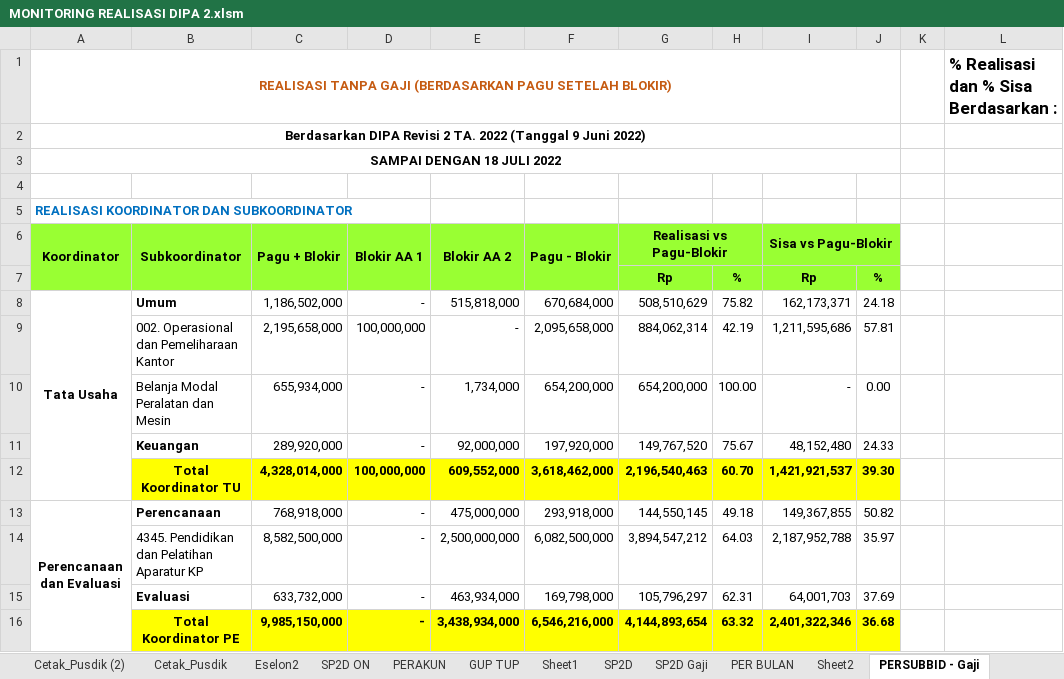
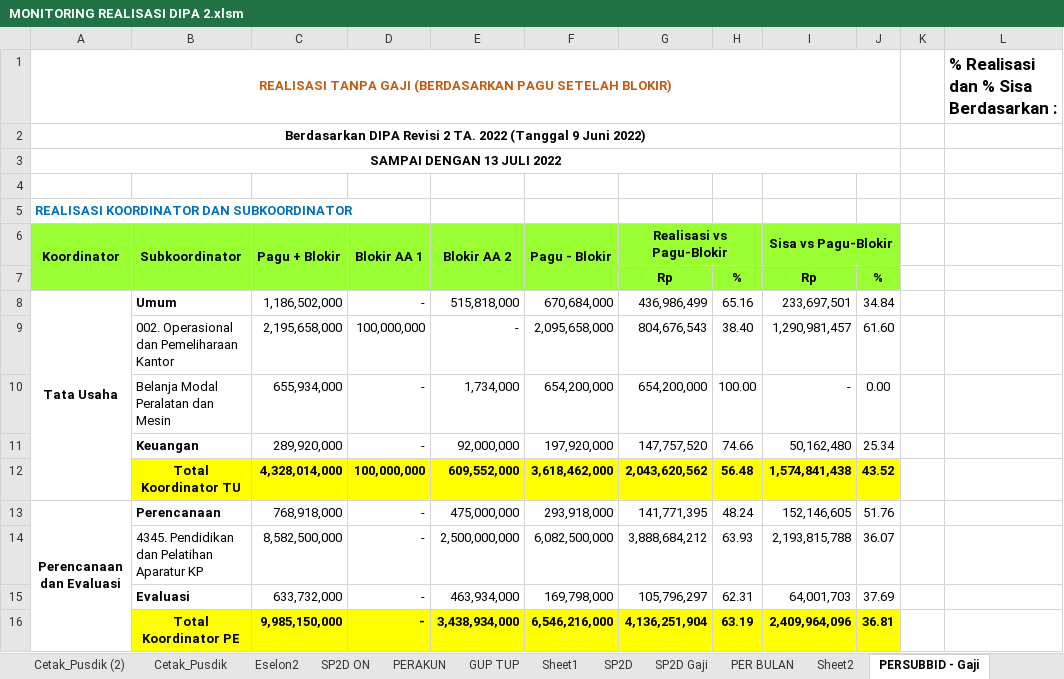
Before and after one commit to arifxl42/TA.2022, an Excel workbook: MONITORING REALISASI DIPA 2.xlsm, sheet PERSUBBID - Gaji, drawn as a sheet; only a part is shown; values as stored, in another font and other column widths than the file's, no borders; charts and pictures not drawn; the diff covers the shown part only; the diff names each change by its address in the sheet, - before the commit and + after, or states it on an @@ line.

Commit message:
Realisasi s.d 13 Juli 2022 DIPA 2

```diff
--- a/MONITORING REALISASI DIPA 2.xlsm (sheet PERSUBBID - Gaji)
+++ b/MONITORING REALISASI DIPA 2.xlsm (sheet PERSUBBID - Gaji)
-A3: SAMPAI DENGAN 18 JULI 2022
+A3: SAMPAI DENGAN 13 JULI 2022
-G8: 508,510,629
+G8: 436,986,499
-H8: 75.82
+H8: 65.16
-I8: 162,173,371
+I8: 233,697,501
-J8: 24.18
+J8: 34.84
-G9: 884,062,314
+G9: 804,676,543
-H9: 42.19
+H9: 38.40
-I9: 1,211,595,686
+I9: 1,290,981,457
-J9: 57.81
+J9: 61.60
-G11: 149,767,520
+G11: 147,757,520
-H11: 75.67
+H11: 74.66
-I11: 48,152,480
+I11: 50,162,480
-J11: 24.33
+J11: 25.34
-G12: 2,196,540,463
+G12: 2,043,620,562
-H12: 60.70
+H12: 56.48
-I12: 1,421,921,537
+I12: 1,574,841,438
-J12: 39.30
+J12: 43.52
-G13: 144,550,145
+G13: 141,771,395
-H13: 49.18
+H13: 48.24
-I13: 149,367,855
+I13: 152,146,605
-J13: 50.82
+J13: 51.76
-G14: 3,894,547,212
+G14: 3,888,684,212
-H14: 64.03
+H14: 63.93
-I14: 2,187,952,788
+I14: 2,193,815,788
-J14: 35.97
+J14: 36.07
-G16: 4,144,893,654
+G16: 4,136,251,904
-H16: 63.32
+H16: 63.19
-I16: 2,401,322,346
+I16: 2,409,964,096
-J16: 36.68
+J16: 36.81
```
Also changed, not shown: 64 edited cells elsewhere in this sheet, sheet PERAKUN, sheet PER BULAN, sheet PERSUBBID - Gaji Non Blokir, sheet PERSUBBID + GAJI Non Blokir, sheet SP2D ON, sheet SP2D, 5 more sheets, hidden cells, charts or pictures.
